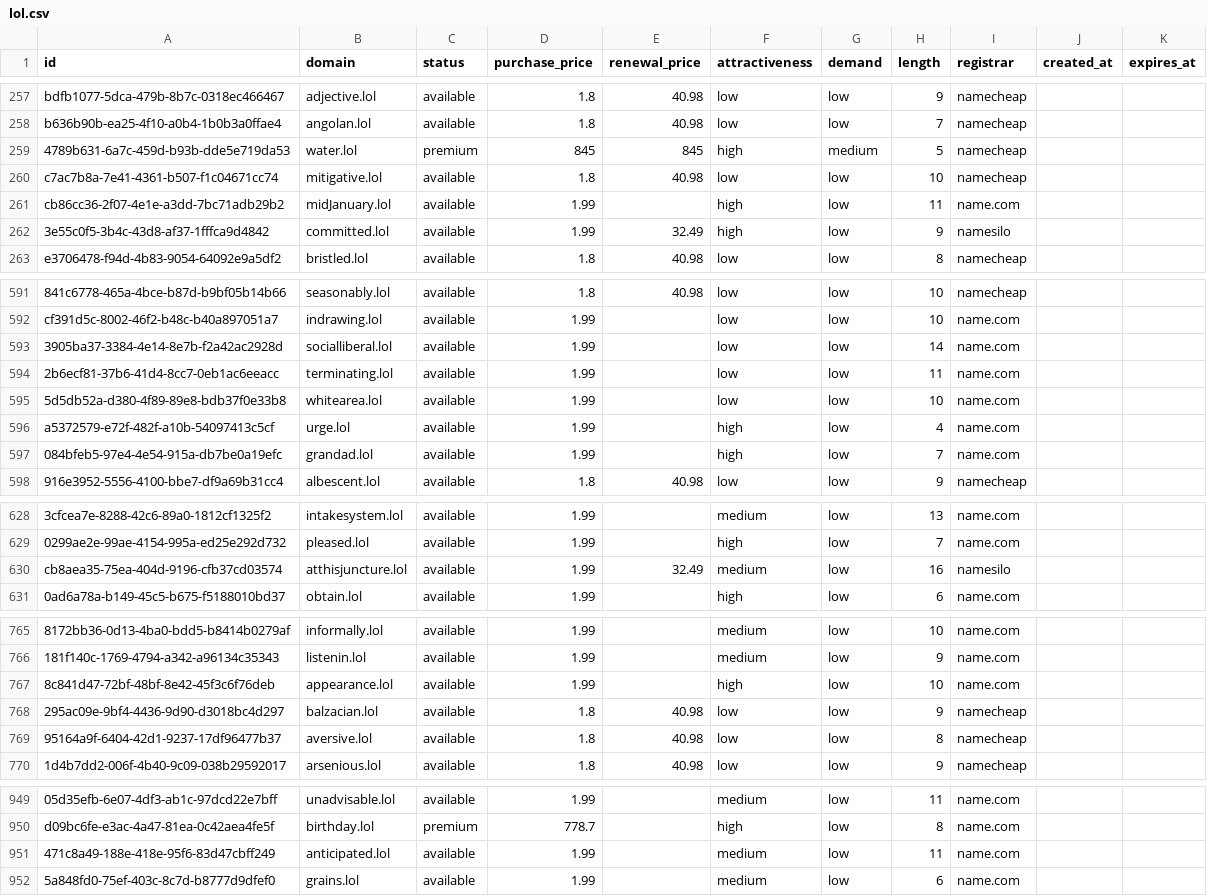
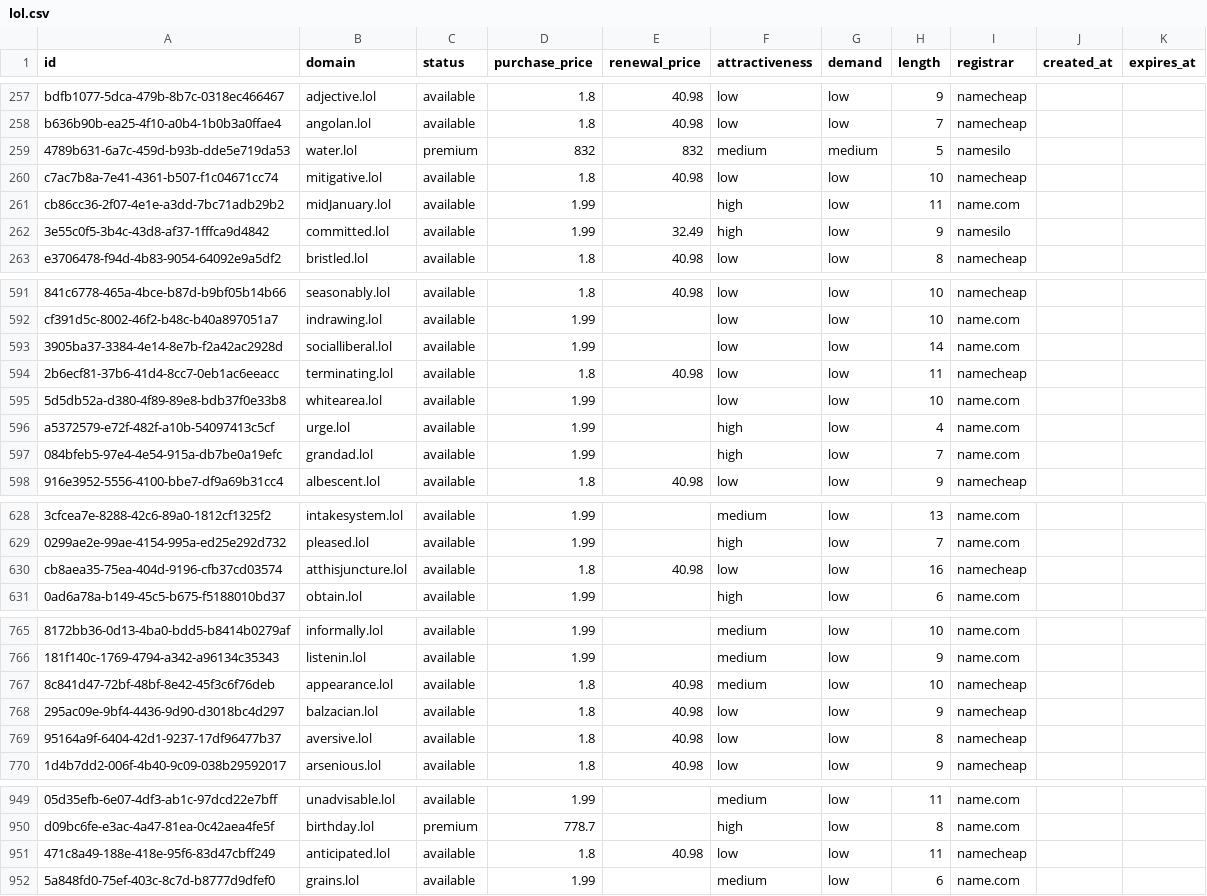
Before and after one commit to UniqueDomains/lol-oneword-domains, a CSV file: lol.csv, drawn as a sheet; only a part is shown, gaps mark what is left out; the diff names each change by its address in the sheet, - before the commit and + after, or states it on an @@ line.

Commit message:
Domains update

```diff
--- a/lol.csv
+++ b/lol.csv
-D259 (purchase_price): 845
+D259 (purchase_price): 832
-E259 (renewal_price): 845
+E259 (renewal_price): 832
-F259 (attractiveness): high
+F259 (attractiveness): medium
-I259 (registrar): namecheap
+I259 (registrar): namesilo
-D594 (purchase_price): 1.99
+D594 (purchase_price): 1.8
-E594 (renewal_price): (empty)
+E594 (renewal_price): 40.98
-I594 (registrar): name.com
+I594 (registrar): namecheap
-D630 (purchase_price): 1.99
+D630 (purchase_price): 1.8
-E630 (renewal_price): 32.49
+E630 (renewal_price): 40.98
-F630 (attractiveness): medium
+F630 (attractiveness): low
-I630 (registrar): namesilo
+I630 (registrar): namecheap
-D767 (purchase_price): 1.99
+D767 (purchase_price): 1.8
-E767 (renewal_price): (empty)
+E767 (renewal_price): 40.98
-F767 (attractiveness): high
+F767 (attractiveness): medium
-I767 (registrar): name.com
+I767 (registrar): namecheap
-D951 (purchase_price): 1.99
+D951 (purchase_price): 1.8
-E951 (renewal_price): (empty)
+E951 (renewal_price): 40.98
-F951 (attractiveness): medium
+F951 (attractiveness): low
-I951 (registrar): name.com
+I951 (registrar): namecheap
```
Also changed, not shown: 4 other files.
